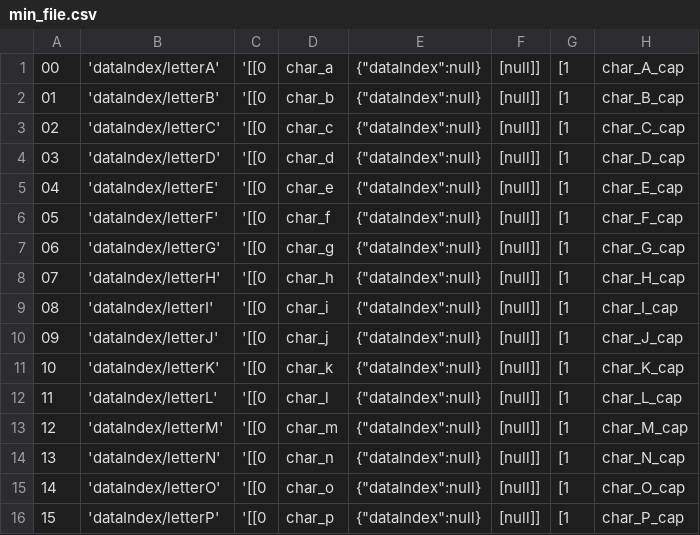
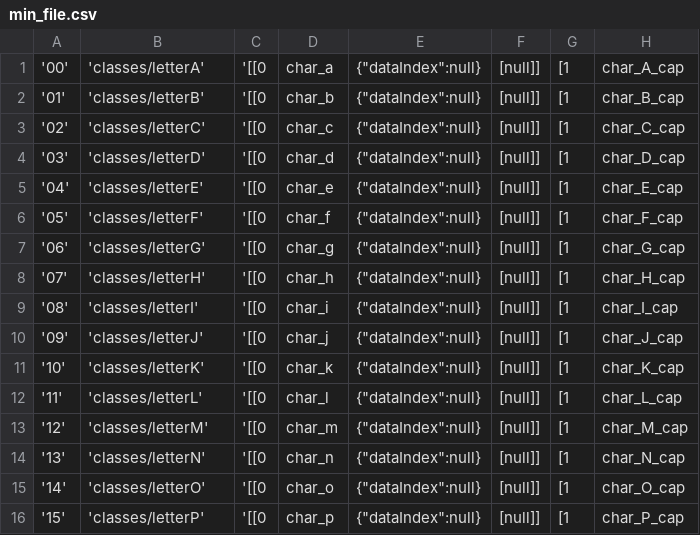
Before and after one commit to CamJohnson26/MIND-2, a CSV file: Data/Core/level1/letter/classes/min_file.csv, drawn as a sheet; only a part is shown; the diff covers the shown part only; the diff names each change by its address in the sheet, - before the commit and + after, or states it on an @@ line.

```diff
--- a/Data/Core/level1/letter/classes/min_file.csv
+++ b/Data/Core/level1/letter/classes/min_file.csv
-A1: 00
+A1: '00'
-B1: 'dataIndex/letterA'
+B1: 'classes/letterA'
-A2: 01
+A2: '01'
-B2: 'dataIndex/letterB'
+B2: 'classes/letterB'
-A3: 02
+A3: '02'
-B3: 'dataIndex/letterC'
+B3: 'classes/letterC'
-A4: 03
+A4: '03'
-B4: 'dataIndex/letterD'
+B4: 'classes/letterD'
-A5: 04
+A5: '04'
-B5: 'dataIndex/letterE'
+B5: 'classes/letterE'
-A6: 05
+A6: '05'
-B6: 'dataIndex/letterF'
+B6: 'classes/letterF'
-A7: 06
+A7: '06'
-B7: 'dataIndex/letterG'
+B7: 'classes/letterG'
-A8: 07
+A8: '07'
-B8: 'dataIndex/letterH'
+B8: 'classes/letterH'
-A9: 08
+A9: '08'
-B9: 'dataIndex/letterI'
+B9: 'classes/letterI'
-A10: 09
+A10: '09'
-B10: 'dataIndex/letterJ'
+B10: 'classes/letterJ'
-A11: 10
+A11: '10'
-B11: 'dataIndex/letterK'
+B11: 'classes/letterK'
-A12: 11
+A12: '11'
-B12: 'dataIndex/letterL'
+B12: 'classes/letterL'
-A13: 12
+A13: '12'
-B13: 'dataIndex/letterM'
+B13: 'classes/letterM'
-A14: 13
+A14: '13'
-B14: 'dataIndex/letterN'
+B14: 'classes/letterN'
-A15: 14
+A15: '14'
-B15: 'dataIndex/letterO'
+B15: 'classes/letterO'
-A16: 15
+A16: '15'
-B16: 'dataIndex/letterP'
+B16: 'classes/letterP'
```
Also changed, not shown: 20 edited cells elsewhere in this file, Data/Core/level1/number/classes/min_file.csv, Data/Core/level2/word/classes/min_file.csv, 1 other file.
